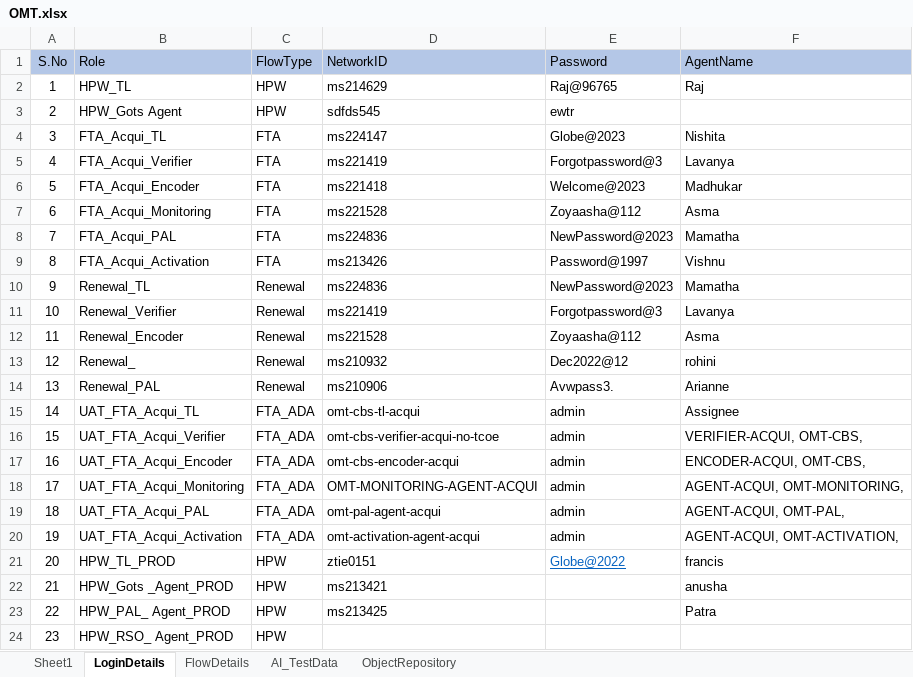
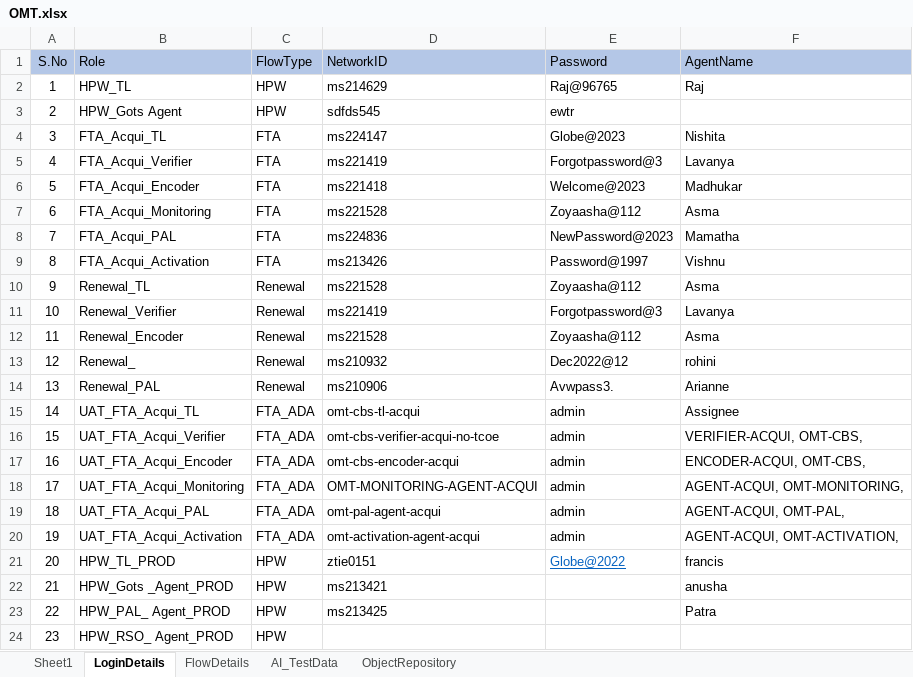
Before and after one commit to LavanyaSakhamuri/GoProdScript, an Excel workbook: OMT.xlsx, sheet LoginDetails, drawn as a sheet; values as stored, in another font and other column widths than the file's, no borders; the diff names each change by its address in the sheet, - before the commit and + after, or states it on an @@ line.

```diff
--- a/OMT.xlsx (sheet LoginDetails)
+++ b/OMT.xlsx (sheet LoginDetails)
-D10 (NetworkID): ms224836
+D10 (NetworkID): ms221528
-E10 (Password): NewPassword@2023
+E10 (Password): Zoyaasha@112
-F10 (AgentName): Mamatha
+F10 (AgentName): Asma
```
Also changed, not shown: sheet Sheet1, sheet FlowDetails, 8 other files.
